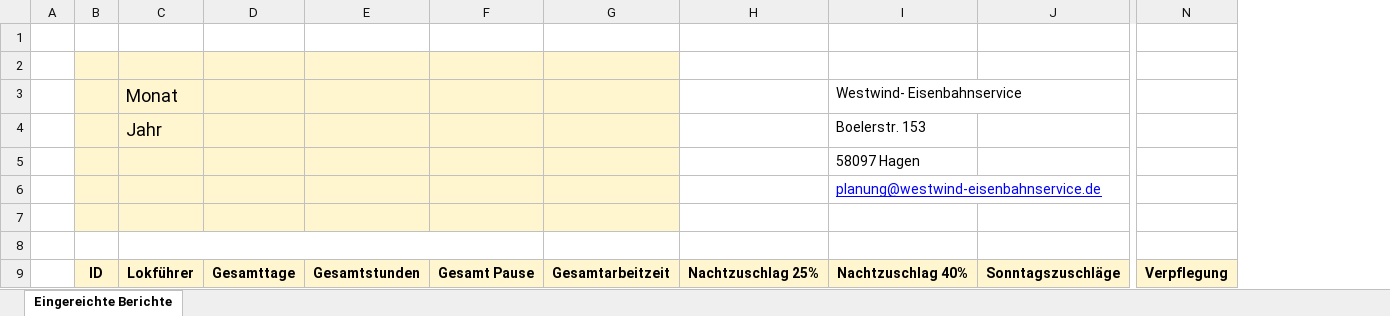
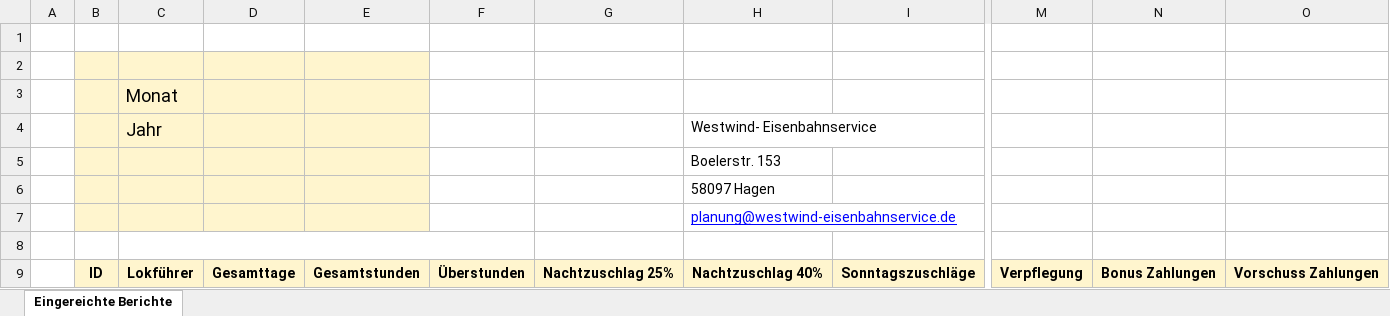
Before and after one commit to samimcanboke/westwindweb, an Excel workbook: excel_python/total_report.xlsx, sheet Eingereichte Berichte, drawn as a sheet; only a part is shown, gaps mark what is left out; values as stored, in another font and other column widths than the file's, no borders; charts and pictures not drawn; removed rows and columns are numbered as before the commit, all else as after; rows hold the shown columns only; the diff names each change by its address in the sheet, - before the commit and + after, or states it on an @@ line.

```diff
--- a/excel_python/total_report.xlsx (sheet Eingereichte Berichte)
+++ b/excel_python/total_report.xlsx (sheet Eingereichte Berichte)
-column F, row 9: Gesamt Pause
-column G, row 9: Gesamtarbeitzeit
+column F, row 9: Überstunden
+column N, row 9: Bonus Zahlungen
+column O, row 9: Vorschuss Zahlungen
-H3: Westwind- Eisenbahnservice
+H3: (empty)
-H4: Boelerstr. 153
+H4: Westwind- Eisenbahnservice
+row 5:  |  |  |  |  |  |  | Boelerstr. 153
-B8:E8 fill: #FFF5CE
+B8:E8 fill: none
+C8:F8 merged
-row 8: (empty)
```
Also changed, not shown: charts or pictures, 2 other files.
